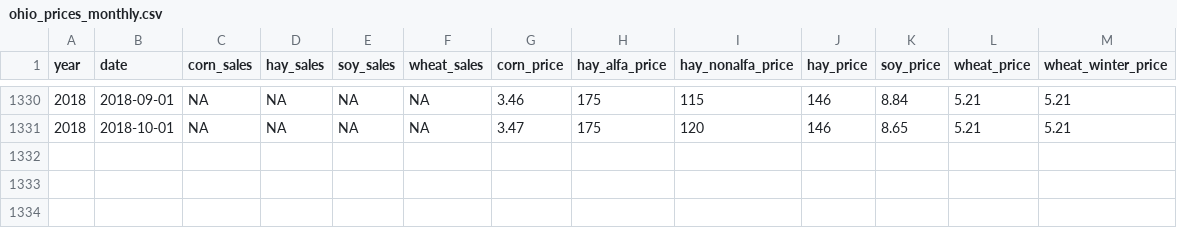
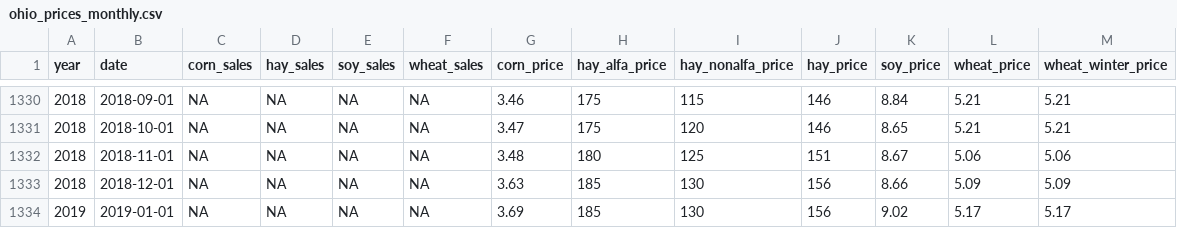
Before and after one commit to rdinter/CAUV, a CSV file: 0-data/ohio/ohio_prices_monthly.csv, drawn as a sheet; only a part is shown, gaps mark what is left out; the diff names each change by its address in the sheet, - before the commit and + after, or states it on an @@ line.

```diff
--- a/0-data/ohio/ohio_prices_monthly.csv
+++ b/0-data/ohio/ohio_prices_monthly.csv
+row 1332: 2018 | 2018-11-01 | NA | NA | NA | NA | 3.48 | 180 | 125 | 151 | 8.67 | 5.06 | 5.06
+row 1333: 2018 | 2018-12-01 | NA | NA | NA | NA | 3.63 | 185 | 130 | 156 | 8.66 | 5.09 | 5.09
+row 1334: 2019 | 2019-01-01 | NA | NA | NA | NA | 3.69 | 185 | 130 | 156 | 9.02 | 5.17 | 5.17
```
Also changed, not shown: 0-data/ohio/ohio_forecast_crops.csv, 2-calc/prices/ohio_forecast_prices.csv, 38 other files.
